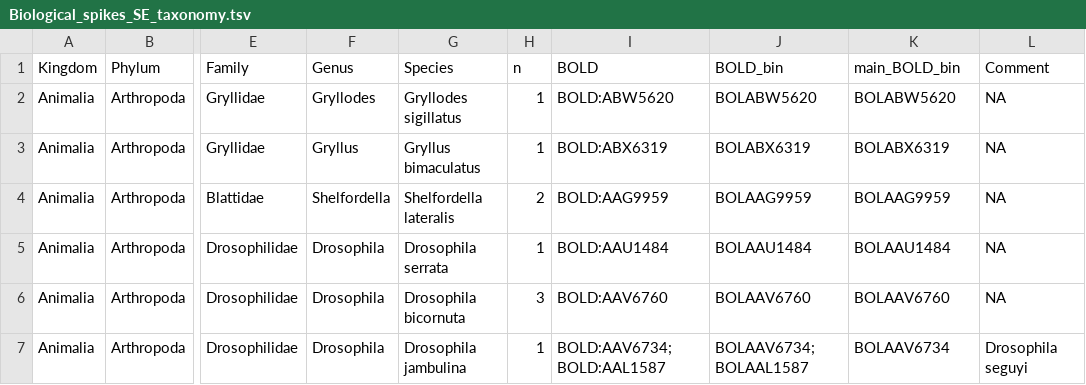
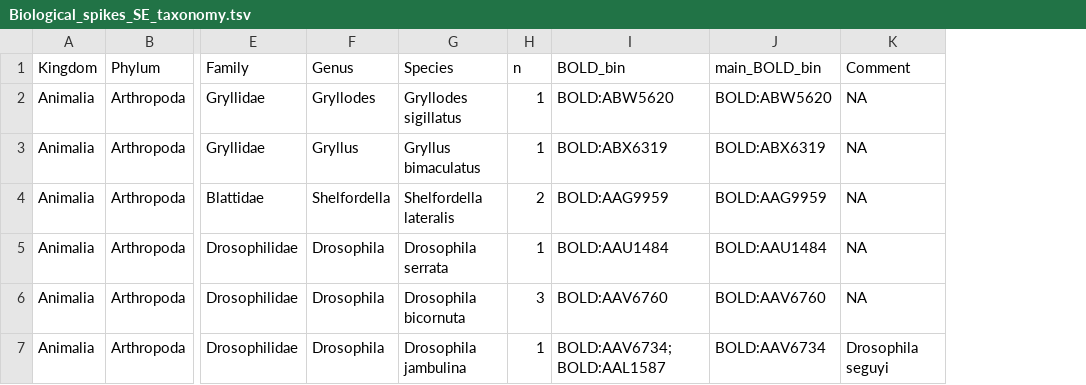
Before and after one commit to insect-biome-atlas/paper-data, a TSV file: data/Biological_spikes_SE_taxonomy.tsv, drawn as a sheet; only a part is shown, gaps mark what is left out; removed rows and columns are numbered as before the commit, all else as after; the diff names each change by its address in the sheet, - before the commit and + after, or states it on an @@ line.

```diff
--- a/data/Biological_spikes_SE_taxonomy.tsv
+++ b/data/Biological_spikes_SE_taxonomy.tsv
-column J (BOLD_bin), rows 2-7: BOLABW5620 | BOLABX6319 | BOLAAG9959 | BOLAAU1484 | BOLAAV6760 | BOLAAV6734; BOLAAL1587
-I1: BOLD
+I1: BOLD_bin
-J2 (main_BOLD_bin): BOLABW5620
+J2 (main_BOLD_bin): BOLD:ABW5620
-J3 (main_BOLD_bin): BOLABX6319
+J3 (main_BOLD_bin): BOLD:ABX6319
-J4 (main_BOLD_bin): BOLAAG9959
+J4 (main_BOLD_bin): BOLD:AAG9959
-J5 (main_BOLD_bin): BOLAAU1484
+J5 (main_BOLD_bin): BOLD:AAU1484
-J6 (main_BOLD_bin): BOLAAV6760
+J6 (main_BOLD_bin): BOLD:AAV6760
-J7 (main_BOLD_bin): BOLAAV6734
+J7 (main_BOLD_bin): BOLD:AAV6734
```
Also changed, not shown: data/Biological_spikes_MG_taxonomy.tsv.
